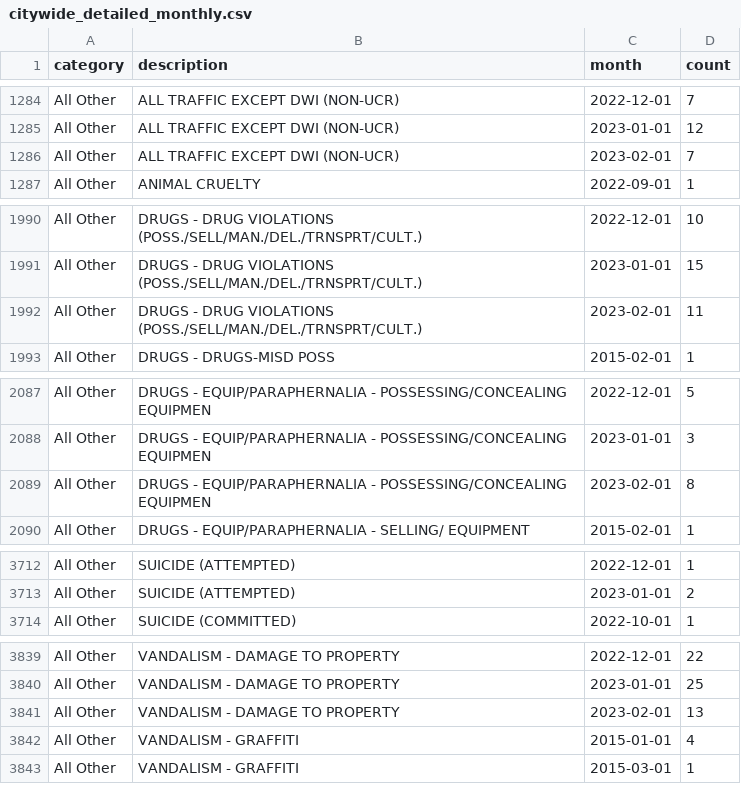
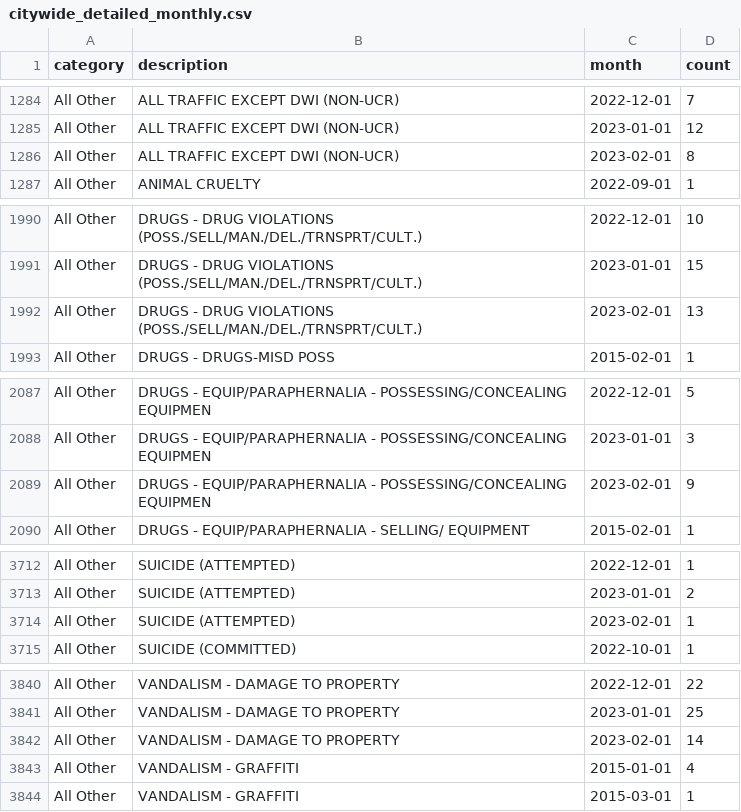
Before and after one commit to abcotvdata/safetytracker_cary, a CSV file: data/output/monthly/citywide_detailed_monthly.csv, drawn as a sheet; only a part is shown, gaps mark what is left out; the diff covers the shown part only.

Commit message:
New crime data collected

```diff
--- a/data/output/monthly/citywide_detailed_monthly.csv
+++ b/data/output/monthly/citywide_detailed_monthly.csv
@@ -1285,3 +1285,3 @@ All Other,ALL TRAFFIC EXCEPT DWI (NON-UCR),2022-12-01,7
 All Other,ALL TRAFFIC EXCEPT DWI (NON-UCR),2023-01-01,12
-All Other,ALL TRAFFIC EXCEPT DWI (NON-UCR),2023-02-01,7
+All Other,ALL TRAFFIC EXCEPT DWI (NON-UCR),2023-02-01,8
 All Other,ANIMAL CRUELTY,2022-09-01,1
@@ -1991,3 +1991,3 @@ All Other,DRUGS - DRUG VIOLATIONS (POSS./SELL/MAN./DEL./TRNSPRT/CULT.),2022-12-0
 All Other,DRUGS - DRUG VIOLATIONS (POSS./SELL/MAN./DEL./TRNSPRT/CULT.),2023-01-01,15
-All Other,DRUGS - DRUG VIOLATIONS (POSS./SELL/MAN./DEL./TRNSPRT/CULT.),2023-02-01,11
+All Other,DRUGS - DRUG VIOLATIONS (POSS./SELL/MAN./DEL./TRNSPRT/CULT.),2023-02-01,13
 All Other,DRUGS - DRUGS-MISD POSS,2015-02-01,1
@@ -2088,3 +2088,3 @@ All Other,DRUGS - EQUIP/PARAPHERNALIA - POSSESSING/CONCEALING EQUIPMEN,2022-12-0
 All Other,DRUGS - EQUIP/PARAPHERNALIA - POSSESSING/CONCEALING EQUIPMEN,2023-01-01,3
-All Other,DRUGS - EQUIP/PARAPHERNALIA - POSSESSING/CONCEALING EQUIPMEN,2023-02-01,8
+All Other,DRUGS - EQUIP/PARAPHERNALIA - POSSESSING/CONCEALING EQUIPMEN,2023-02-01,9
 All Other,DRUGS - EQUIP/PARAPHERNALIA - SELLING/ EQUIPMENT,2015-02-01,1
@@ -3713,2 +3713,3 @@ All Other,SUICIDE (ATTEMPTED),2022-12-01,1
 All Other,SUICIDE (ATTEMPTED),2023-01-01,2
+All Other,SUICIDE (ATTEMPTED),2023-02-01,1
 All Other,SUICIDE (COMMITTED),2022-10-01,1
@@ -3840,3 +3841,3 @@ All Other,VANDALISM - DAMAGE TO PROPERTY,2022-12-01,22
 All Other,VANDALISM - DAMAGE TO PROPERTY,2023-01-01,25
-All Other,VANDALISM - DAMAGE TO PROPERTY,2023-02-01,13
+All Other,VANDALISM - DAMAGE TO PROPERTY,2023-02-01,14
 All Other,VANDALISM - GRAFFITI,2015-01-01,4
```
Also changed, not shown: 2 edited cells elsewhere in this file, data/output/city/citywide_type.csv, data/output/districts/burglaries_district.csv, 21 other files.
